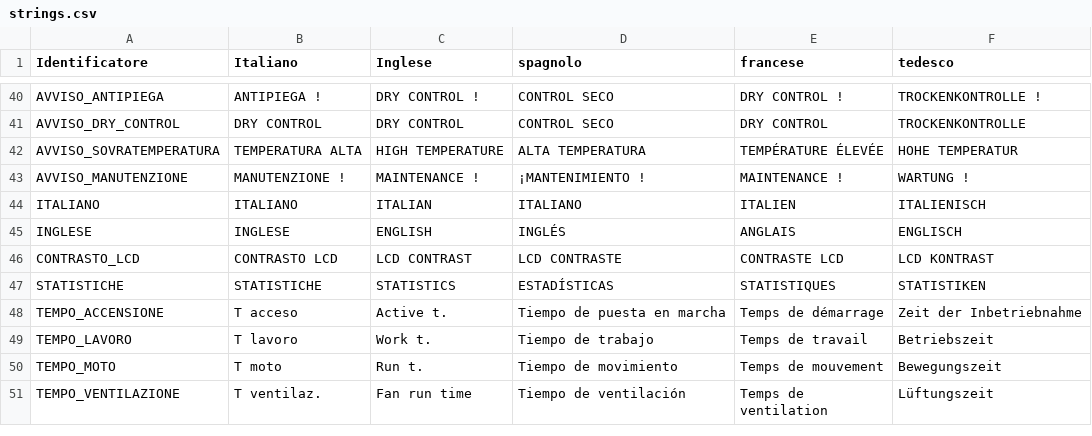
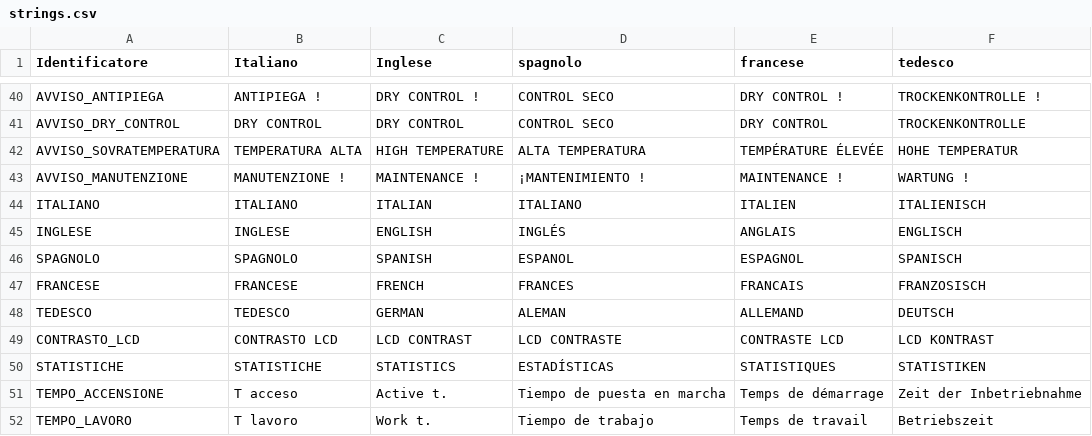
Before and after one commit to ZebFox/pluto-lavatrice, a CSV file: assets/translations/strings/strings.csv, drawn as a sheet; only a part is shown, gaps mark what is left out; the shorter side is filled out with more unchanged rows; the diff names each change by its address in the sheet, - before the commit and + after, or states it on an @@ line.

```diff
--- a/assets/translations/strings/strings.csv
+++ b/assets/translations/strings/strings.csv
+row 46: SPAGNOLO | SPAGNOLO | SPANISH | ESPANOL | ESPAGNOL | SPANISCH
+row 47: FRANCESE | FRANCESE | FRENCH | FRANCES | FRANCAIS | FRANZOSISCH
+row 48: TEDESCO | TEDESCO | GERMAN | ALEMAN | ALLEMAND | DEUTSCH
```
Also changed, not shown: 15 other files.
